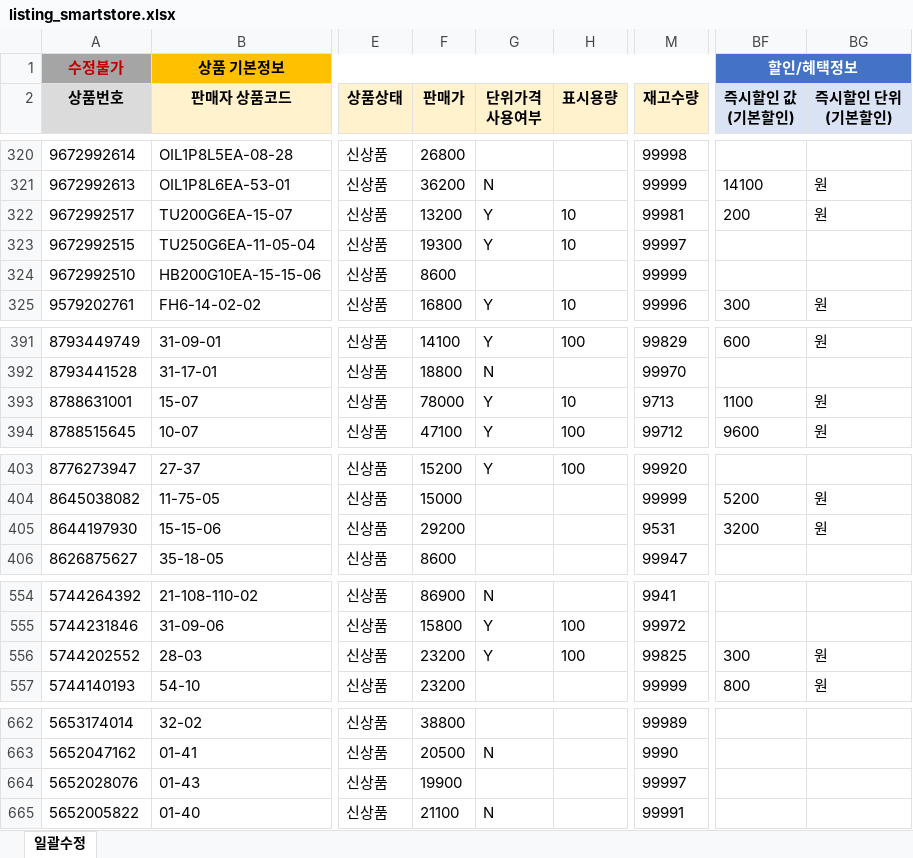
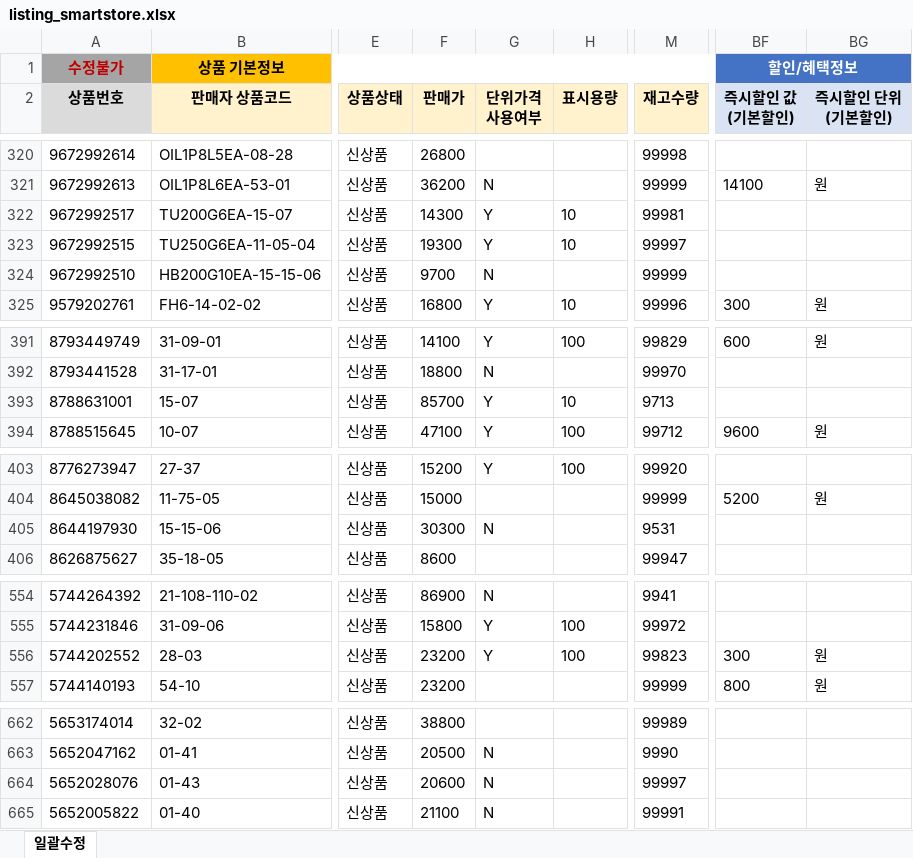
Before and after one commit to OURPROJECTDAO/work-automation-app, an Excel workbook: reference/listing_smartstore.xlsx, sheet 일괄수정, drawn as a sheet; only a part is shown, gaps mark what is left out; values as stored, in another font and other column widths than the file's, no borders; the diff covers the shown part only; the diff names each change by its address in the sheet, - before the commit and + after, or states it on an @@ line.

Commit message:
data(listing-raw): smartstore 원본양식 갱신

```diff
--- a/reference/listing_smartstore.xlsx (sheet 일괄수정)
+++ b/reference/listing_smartstore.xlsx (sheet 일괄수정)
-F322 (판매가): 13200
+F322 (판매가): 14300
-BF322 (즉시할인 값 (기본할인)): 200
+BF322 (즉시할인 값 (기본할인)): (empty)
-BG322 (즉시할인 단위 (기본할인)): 원
+BG322 (즉시할인 단위 (기본할인)): (empty)
-F324 (판매가): 8600
+F324 (판매가): 9700
-G324 (단위가격 사용여부): (empty)
+G324 (단위가격 사용여부): N
-F393 (판매가): 78000
+F393 (판매가): 85700
-BF393 (즉시할인 값 (기본할인)): 1100
+BF393 (즉시할인 값 (기본할인)): (empty)
-BG393 (즉시할인 단위 (기본할인)): 원
+BG393 (즉시할인 단위 (기본할인)): (empty)
-F405 (판매가): 29200
+F405 (판매가): 30300
-G405 (단위가격 사용여부): (empty)
+G405 (단위가격 사용여부): N
-BF405 (즉시할인 값 (기본할인)): 3200
+BF405 (즉시할인 값 (기본할인)): (empty)
-BG405 (즉시할인 단위 (기본할인)): 원
+BG405 (즉시할인 단위 (기본할인)): (empty)
-M556 (재고수량): 99825
+M556 (재고수량): 99823
-F664 (판매가): 19900
+F664 (판매가): 20600
-G664 (단위가격 사용여부): (empty)
+G664 (단위가격 사용여부): N
```
Also changed, not shown: 1 edited cell elsewhere in this sheet.
